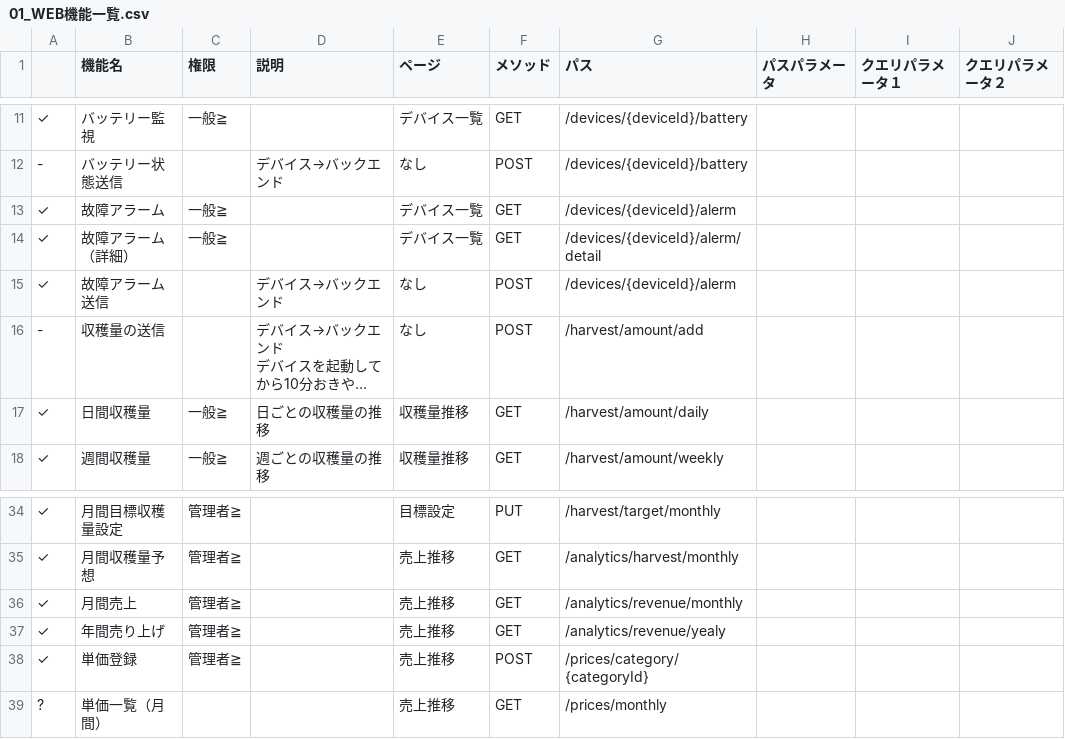
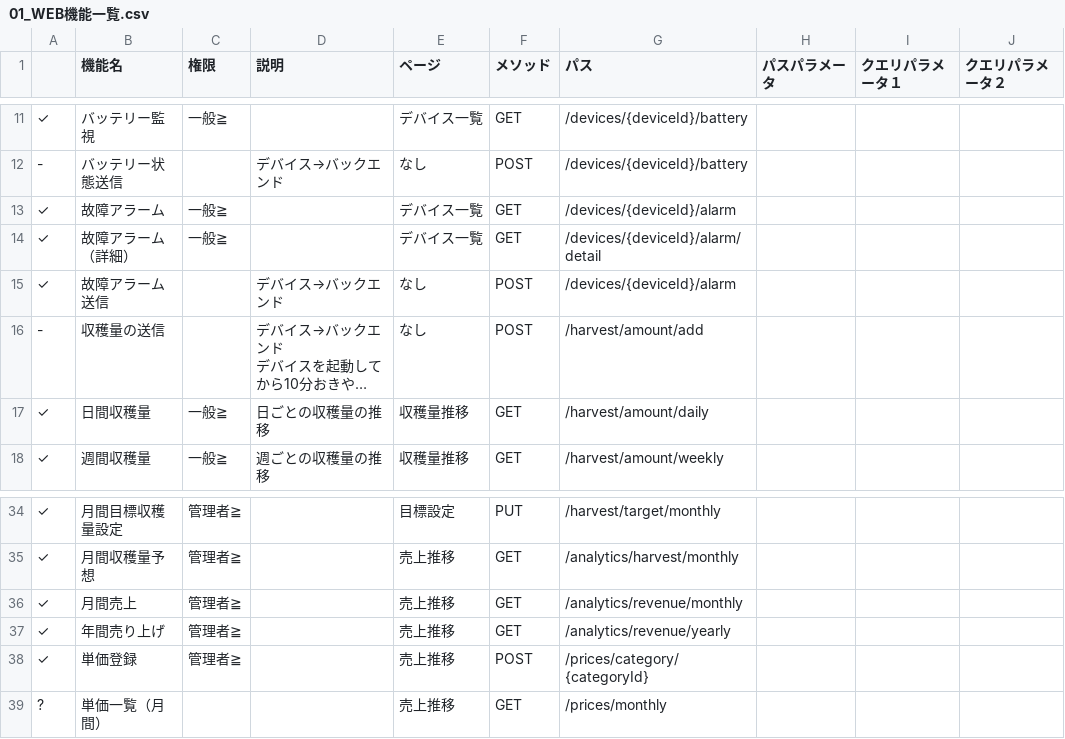
Before and after one commit to shinji1095/workez-server, a CSV file: docs/01_WEB機能一覧.csv, drawn as a sheet; only a part is shown, gaps mark what is left out; long unchanged cells end in …; the diff names each change by its address in the sheet, - before the commit and + after, or states it on an @@ line.

```diff
--- a/docs/01_WEB機能一覧.csv
+++ b/docs/01_WEB機能一覧.csv
-G13 (パス): /devices/{deviceId}/alerm
+G13 (パス): /devices/{deviceId}/alarm
-G14 (パス): /devices/{deviceId}/alerm/detail
+G14 (パス): /devices/{deviceId}/alarm/detail
-G15 (パス): /devices/{deviceId}/alerm
+G15 (パス): /devices/{deviceId}/alarm
-G37 (パス): /analytics/revenue/yealy
+G37 (パス): /analytics/revenue/yearly
```
Also changed, not shown: docs/auth/permission_matrix.csv, 13 other files.
